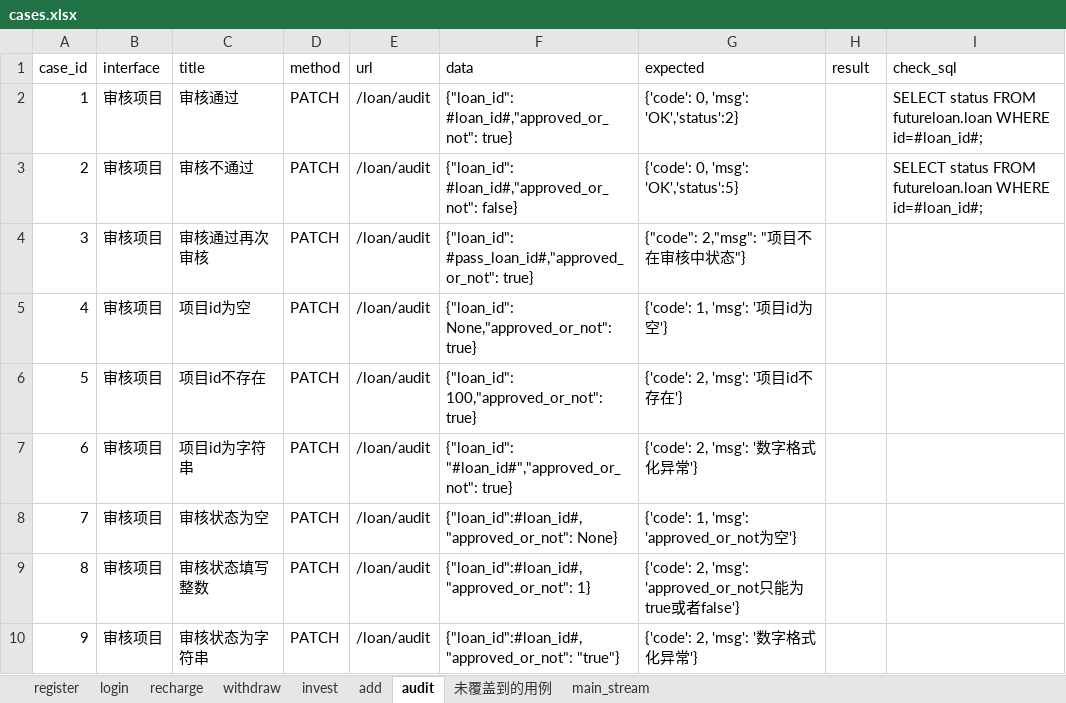
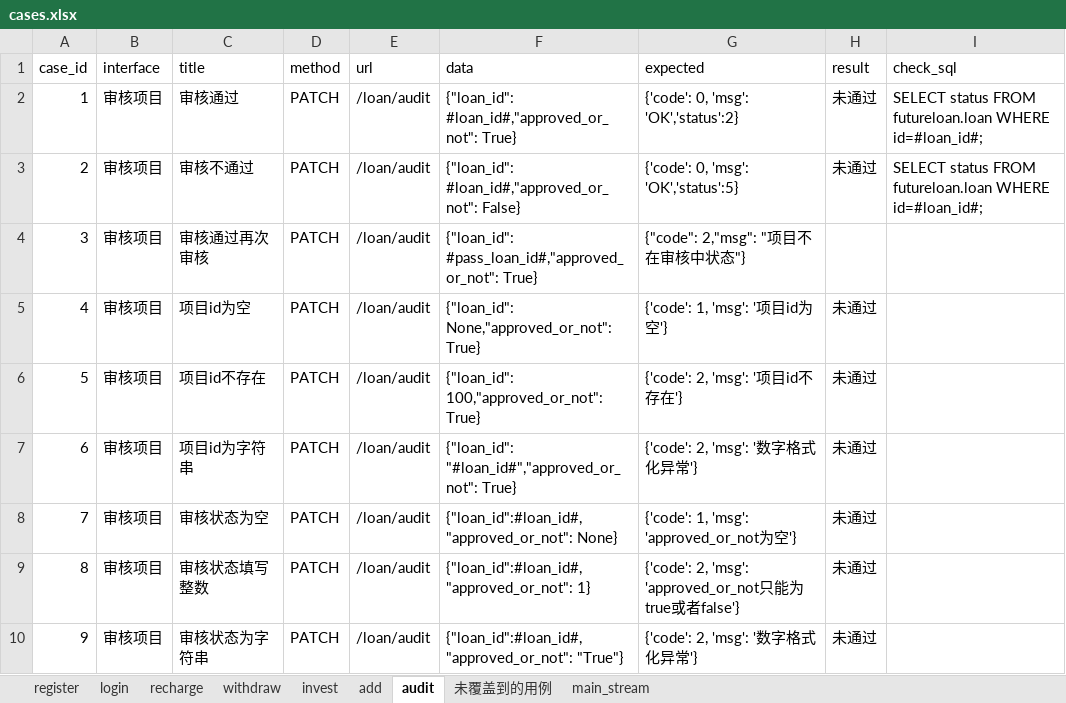
Before and after one commit to wsdxl/excises_python, an Excel workbook: excise_request/data/cases.xlsx, sheet audit, drawn as a sheet; values as stored, in another font and other column widths than the file's, no borders; the diff names each change by its address in the sheet, - before the commit and + after, or states it on an @@ line.

```diff
--- a/excise_request/data/cases.xlsx (sheet audit)
+++ b/excise_request/data/cases.xlsx (sheet audit)
-F2 (data): {"loan_id": #loan_id#,"approved_or_not": true}
+F2 (data): {"loan_id": #loan_id#,"approved_or_not": True}
-H2:H3 (result): (empty)
+H2:H3 (result): 未通过
-F3 (data): {"loan_id": #loan_id#,"approved_or_not": false}
+F3 (data): {"loan_id": #loan_id#,"approved_or_not": False}
-F4 (data): {"loan_id": #pass_loan_id#,"approved_or_not": true}
+F4 (data): {"loan_id": #pass_loan_id#,"approved_or_not": True}
-F5 (data): {"loan_id": None,"approved_or_not": true}
+F5 (data): {"loan_id": None,"approved_or_not": True}
-H5:H10 (result): (empty)
+H5:H10 (result): 未通过
-F6 (data): {"loan_id": 100,"approved_or_not": true}
+F6 (data): {"loan_id": 100,"approved_or_not": True}
-F7 (data): {"loan_id": "#loan_id#","approved_or_not": true}
+F7 (data): {"loan_id": "#loan_id#","approved_or_not": True}
-F10 (data): {"loan_id":#loan_id#,"approved_or_not": "true"}
+F10 (data): {"loan_id":#loan_id#,"approved_or_not": "True"}
```
Also changed, not shown: 3 other files.
